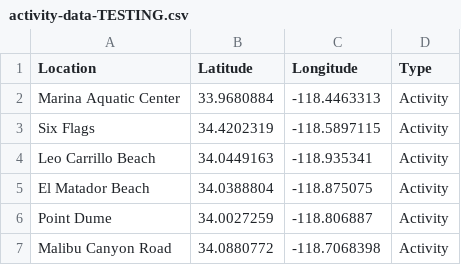
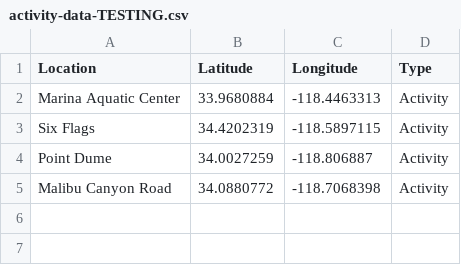
Before and after one commit to gowin20/181c-final-project, a CSV file: ProjectData/activity-data-TESTING.csv, drawn as a sheet.

```diff
--- a/ProjectData/activity-data-TESTING.csv
+++ b/ProjectData/activity-data-TESTING.csv
@@ -3,4 +3,2 @@ Marina Aquatic Center,33.9680884,-118.4463313,Activity
 Six Flags,34.4202319,-118.5897115,Activity
-Leo Carrillo Beach,34.0449163,-118.935341,Activity
-El Matador Beach,34.0388804,-118.875075,Activity
 Point Dume,34.0027259,-118.806887,Activity
```
Also changed, not shown: 33 other files.
